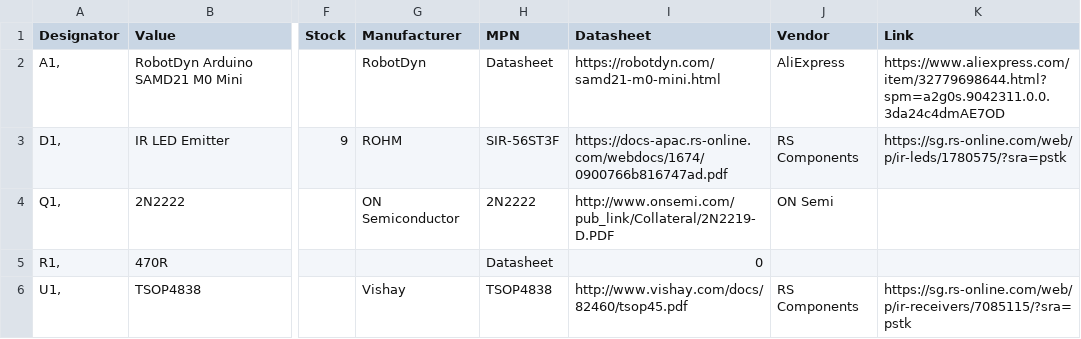
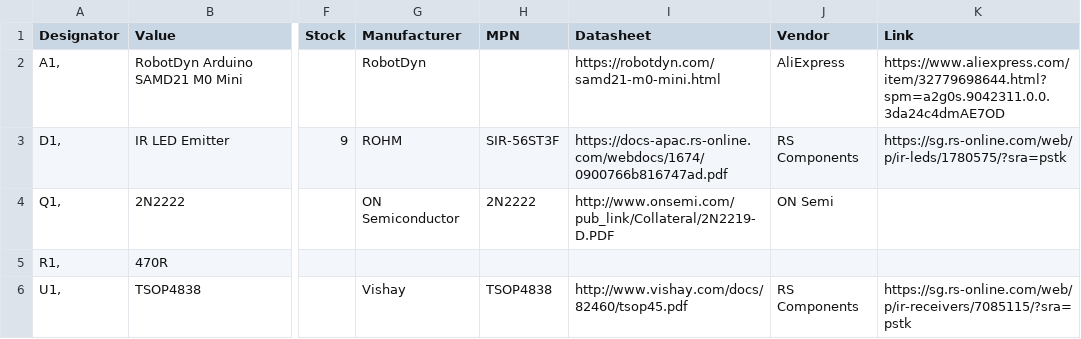
Before and after one commit to hutscape/pine, a CSV file: _data/bill_of_materials.csv, drawn as a sheet; only a part is shown, gaps mark what is left out; the diff names each change by its address in the sheet, - before the commit and + after, or states it on an @@ line.

```diff
--- a/_data/bill_of_materials.csv
+++ b/_data/bill_of_materials.csv
-H2 (MPN): Datasheet
+H2 (MPN): (empty)
-H5 (MPN): Datasheet
+H5 (MPN): (empty)
-I5 (Datasheet): 0
+I5 (Datasheet): (empty)
```
Also changed, not shown: 1 other file.
